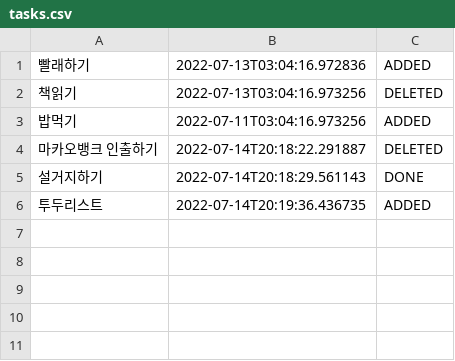
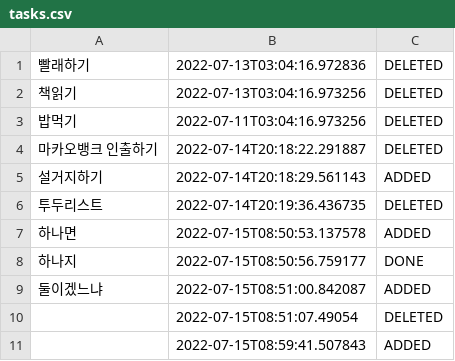
Before and after one commit to mjjeon2645/web-01-java, a CSV file: week04/TodoList/전민지/tasks.csv, drawn as a sheet.

```diff
--- a/week04/TodoList/전민지/tasks.csv
+++ b/week04/TodoList/전민지/tasks.csv
@@ -1,6 +1,11 @@
-빨래하기,2022-07-13T03:04:16.972836,ADDED
+빨래하기,2022-07-13T03:04:16.972836,DELETED
 책읽기,2022-07-13T03:04:16.973256,DELETED
-밥먹기,2022-07-11T03:04:16.973256,ADDED
+밥먹기,2022-07-11T03:04:16.973256,DELETED
 마카오뱅크 인출하기,2022-07-14T20:18:22.291887,DELETED
-설거지하기,2022-07-14T20:18:29.561143,DONE
-투두리스트,2022-07-14T20:19:36.436735,ADDED
+설거지하기,2022-07-14T20:18:29.561143,ADDED
+투두리스트,2022-07-14T20:19:36.436735,DELETED
+하나면,2022-07-15T08:50:53.137578,ADDED
+하나지,2022-07-15T08:50:56.759177,DONE
+둘이겠느냐,2022-07-15T08:51:00.842087,ADDED
+,2022-07-15T08:51:07.49054,DELETED
+,2022-07-15T08:59:41.507843,ADDED
```
Also changed, not shown: 6 other files.
